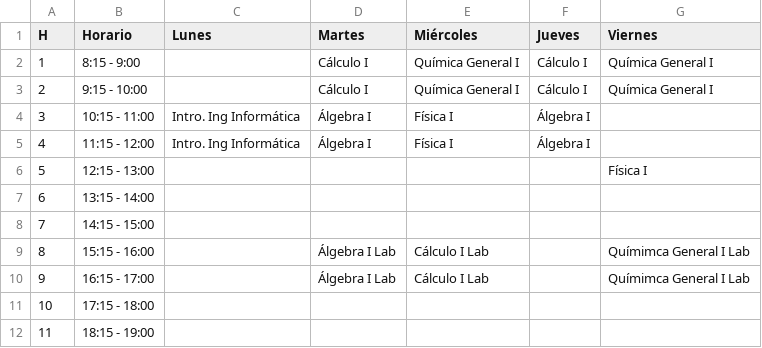
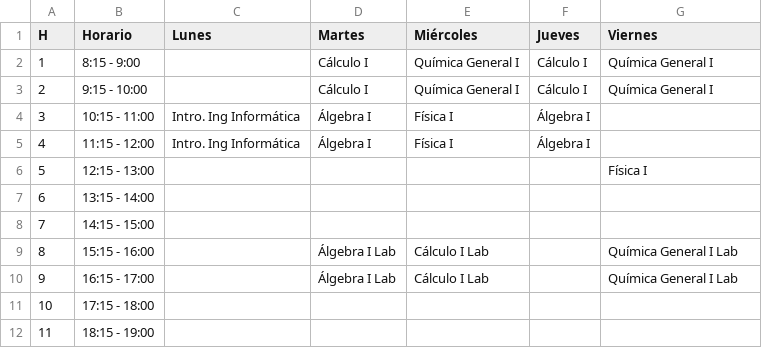
Before and after one commit to CxrlosKenobi/UdeCursos.py, a CSV file: sched_data.csv, drawn as a sheet.

```diff
--- a/sched_data.csv
+++ b/sched_data.csv
@@ -8,4 +8,4 @@ H,Horario,Lunes,Martes,Miércoles,Jueves,Viernes
 7,14:15 - 15:00,,,,,
-8,15:15 - 16:00,,Álgebra I Lab,Cálculo I Lab,,Químimca General I Lab
-9,16:15 - 17:00,,Álgebra I Lab,Cálculo I Lab,,Químimca General I Lab
+8,15:15 - 16:00,,Álgebra I Lab,Cálculo I Lab,,Química General I Lab
+9,16:15 - 17:00,,Álgebra I Lab,Cálculo I Lab,,Química General I Lab
 10,17:15 - 18:00,,,,,
```
Also changed, not shown: 6 other files.
